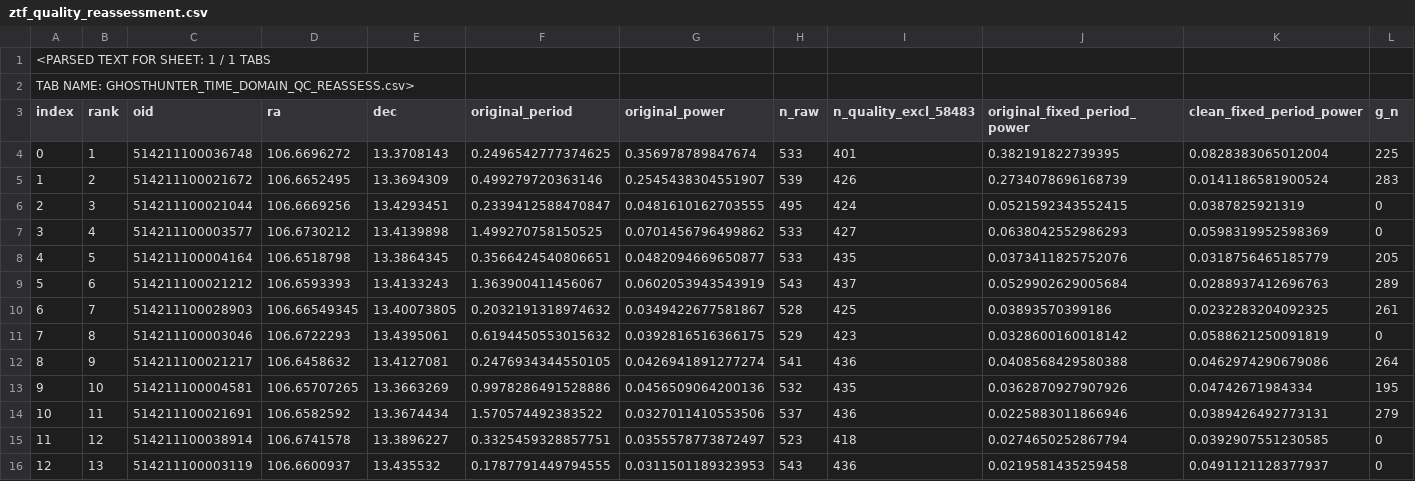
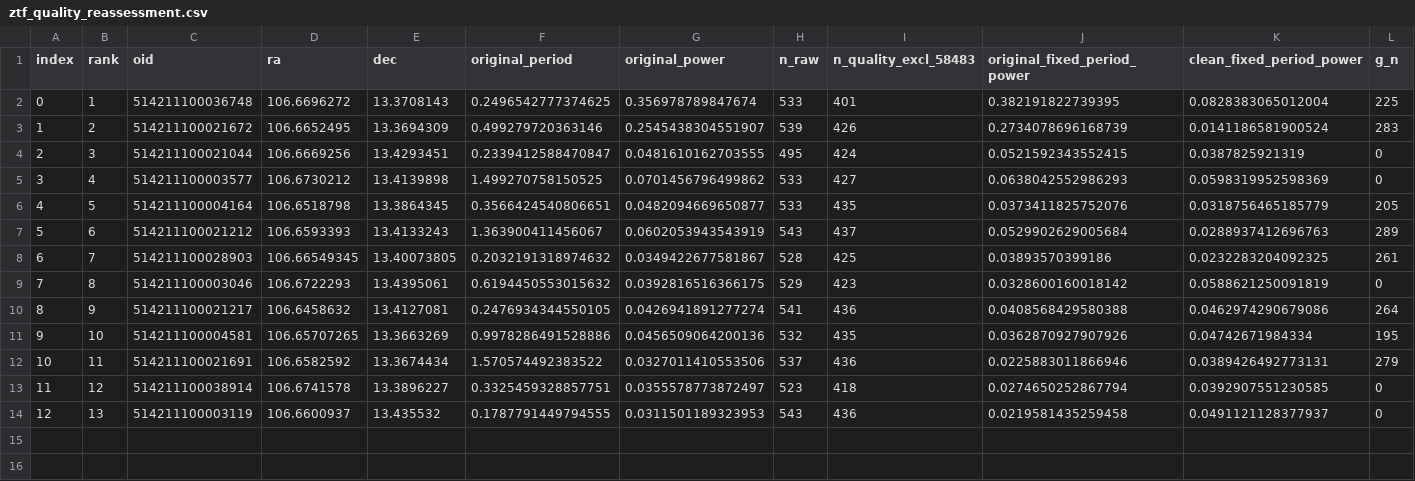
Before and after one commit to yahiaabudolah-sketch/yahia-research-portfolio, a CSV file: astrophysics/ztf-atlas/results/ztf_quality_reassessment.csv, drawn as a sheet; only a part is shown; rows hold the shown columns only; the diff names each change by its address in the sheet, - before the commit and + after, or states it on an @@ line.

```diff
--- a/astrophysics/ztf-atlas/results/ztf_quality_reassessment.csv
+++ b/astrophysics/ztf-atlas/results/ztf_quality_reassessment.csv
-row 1: <PARSED TEXT FOR SHEET: 1 / 1 TABS
-row 2: TAB NAME: GHOSTHUNTER_TIME_DOMAIN_QC_REASSESS.csv>
```
Also changed, not shown: astrophysics/ghosthunter/results/followup_six_candidates.csv, astrophysics/ghosthunter/results/three_field_measurements.csv, 18 other files.
